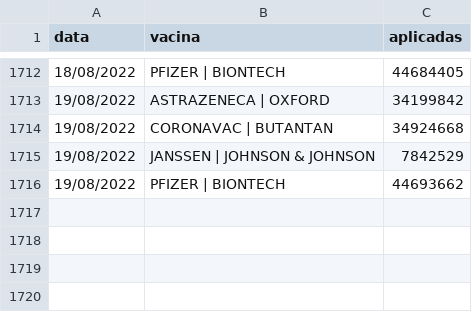
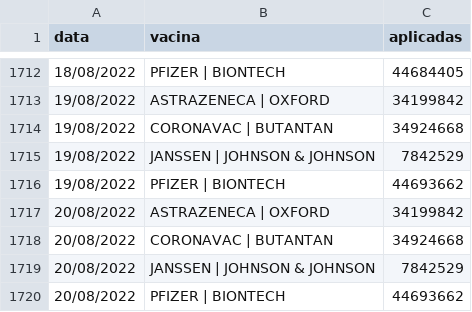
Before and after one commit to DaviSRodrigues/Covid-19-em-Sao-Paulo, a CSV file: dados/dados_imunizantes.csv, drawn as a sheet; only a part is shown, gaps mark what is left out; the diff names each change by its address in the sheet, - before the commit and + after, or states it on an @@ line.

```diff
--- a/dados/dados_imunizantes.csv
+++ b/dados/dados_imunizantes.csv
+row 1717: 20/08/2022 | ASTRAZENECA | OXFORD | 34199842
+row 1718: 20/08/2022 | CORONAVAC | BUTANTAN | 34924668
+row 1719: 20/08/2022 | JANSSEN | JOHNSON & JOHNSON | 7842529
+row 1720: 20/08/2022 | PFIZER | BIONTECH | 44693662
```
Also changed, not shown: dados/dados_estado_sp.csv, dados/leitos_estaduais.csv, 48 other files.
